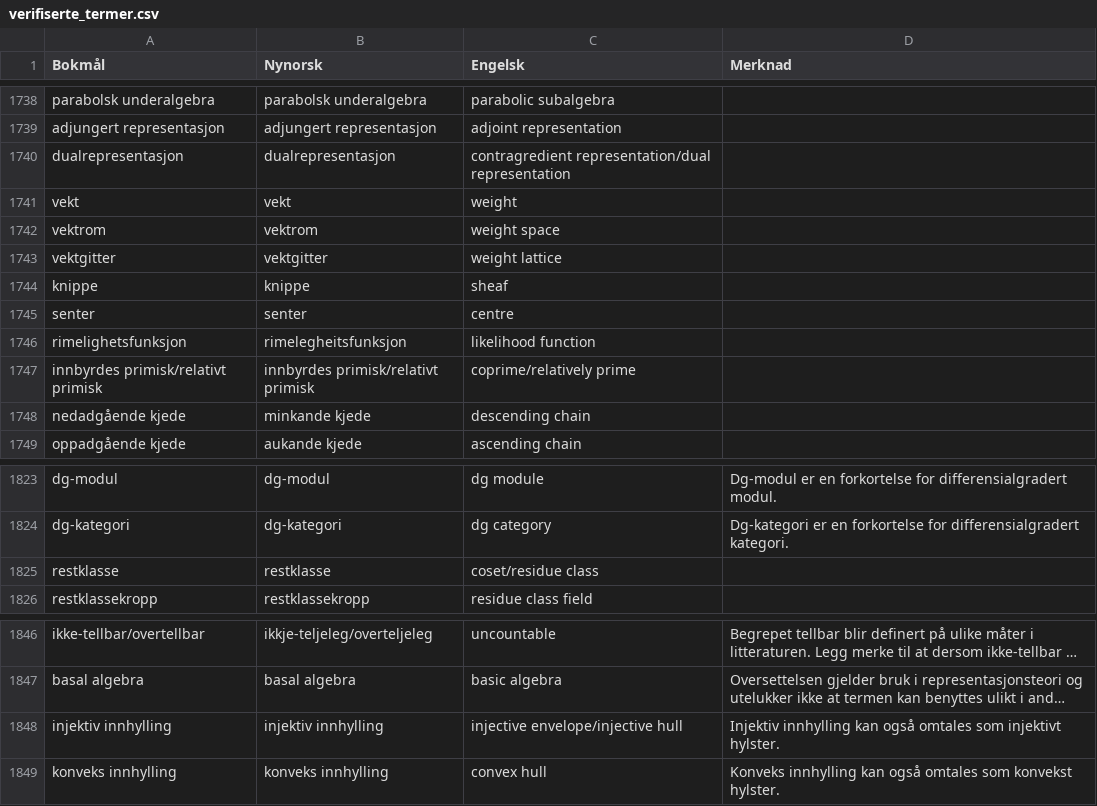
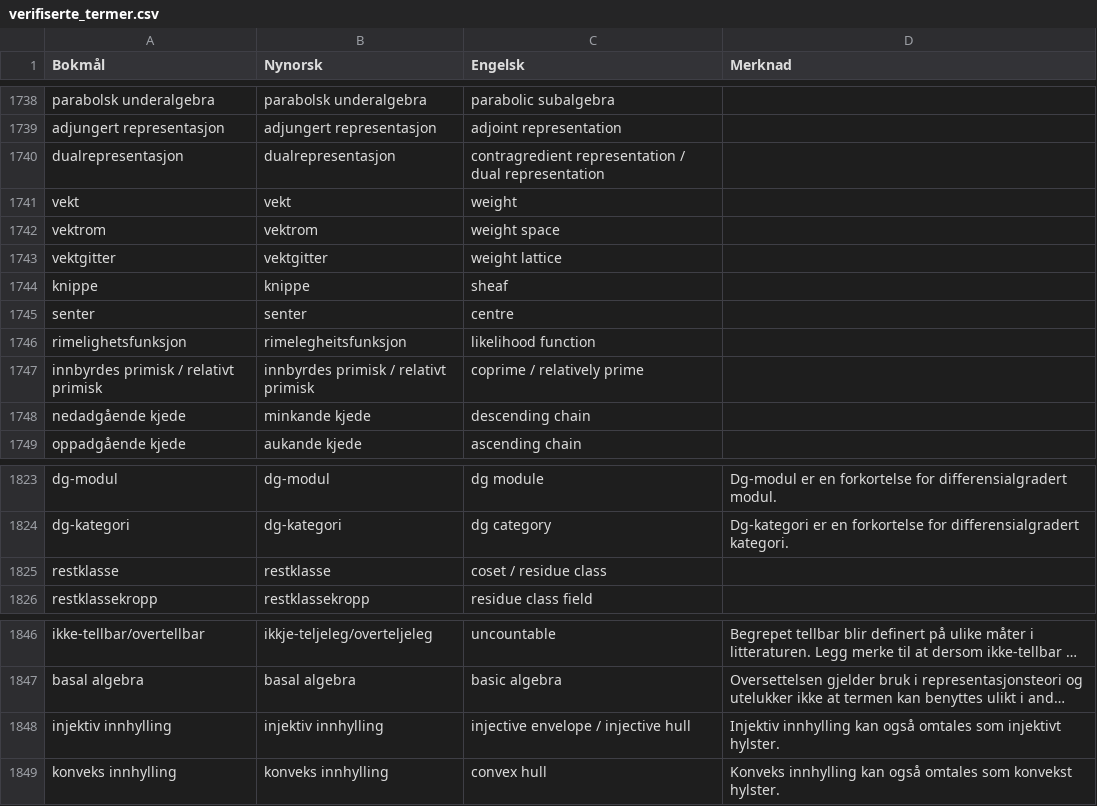
Before and after one commit to jfremstad/matematisk_ordliste, a CSV file: verifiserte_termer.csv, drawn as a sheet; only a part is shown, gaps mark what is left out; long unchanged cells end in …; the diff names each change by its address in the sheet, - before the commit and + after, or states it on an @@ line.

Commit message:
Rett opp skråstrekkonvensjon

```diff
--- a/verifiserte_termer.csv
+++ b/verifiserte_termer.csv
-C1740 (Engelsk): contragredient representation/dual representation
+C1740 (Engelsk): contragredient representation / dual representation
-A1747 (Bokmål): innbyrdes primisk/relativt primisk
+A1747 (Bokmål): innbyrdes primisk / relativt primisk
-B1747 (Nynorsk): innbyrdes primisk/relativt primisk
+B1747 (Nynorsk): innbyrdes primisk / relativt primisk
-C1747 (Engelsk): coprime/relatively prime
+C1747 (Engelsk): coprime / relatively prime
-C1825 (Engelsk): coset/residue class
+C1825 (Engelsk): coset / residue class
-C1848 (Engelsk): injective envelope/injective hull
+C1848 (Engelsk): injective envelope / injective hull
```
